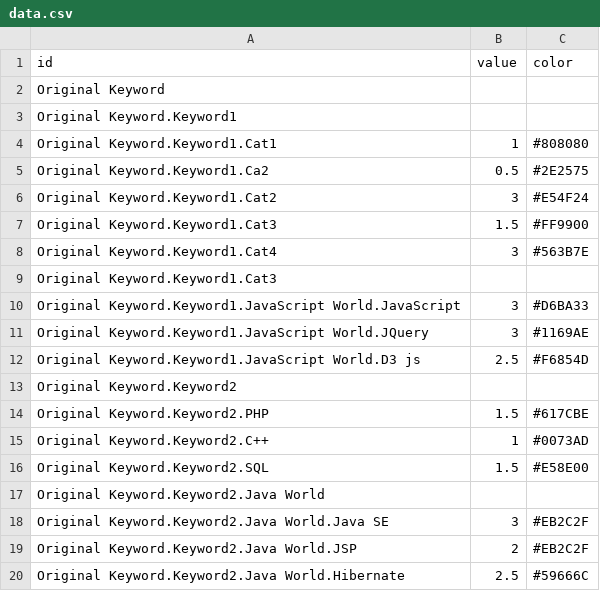
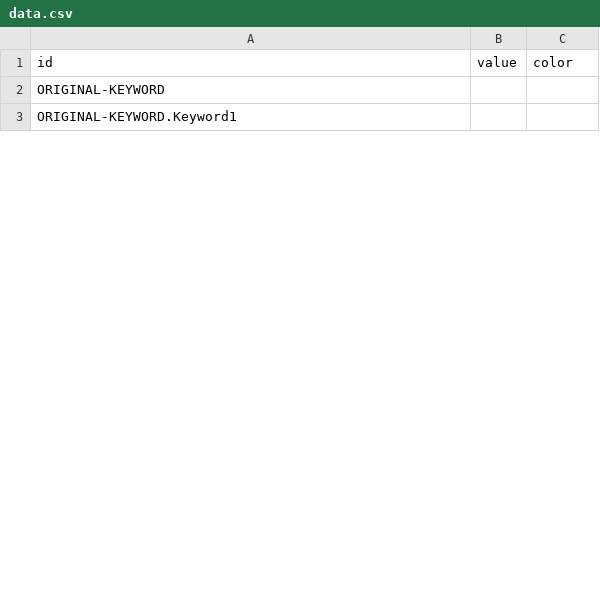
Before and after one commit to Moonwalker-CE/profile-rest-api, a CSV file: data.csv, drawn as a sheet; only a part is shown; the diff covers the shown part only.

```diff
--- a/data.csv
+++ b/data.csv
@@ -1,20 +1,3 @@
 id,value,color
-Original Keyword,
-Original Keyword.Keyword1,
-Original Keyword.Keyword1.Cat1,1,#808080
-Original Keyword.Keyword1.Ca2,0.5,#2E2575
-Original Keyword.Keyword1.Cat2,3,#E54F24
-Original Keyword.Keyword1.Cat3,1.5,#FF9900
-Original Keyword.Keyword1.Cat4,3,#563B7E
-Original Keyword.Keyword1.Cat3,
-Original Keyword.Keyword1.JavaScript World.JavaScript,3,#D6BA33
-Original Keyword.Keyword1.JavaScript World.JQuery,3,#1169AE
-Original Keyword.Keyword1.JavaScript World.D3 js,2.5,#F6854D
-Original Keyword.Keyword2,
-Original Keyword.Keyword2.PHP,1.5,#617CBE
-Original Keyword.Keyword2.C++,1,#0073AD
-Original Keyword.Keyword2.SQL,1.5,#E58E00
-Original Keyword.Keyword2.Java World,
-Original Keyword.Keyword2.Java World.Java SE,3,#EB2C2F
-Original Keyword.Keyword2.Java World.JSP,2,#EB2C2F
-Original Keyword.Keyword2.Java World.Hibernate,2.5,#59666C
+ORIGINAL-KEYWORD,
+ORIGINAL-KEYWORD.Keyword1,
```
Also changed, not shown: 8 added rows, 10 removed rows and 3 edited cells elsewhere in this file.
